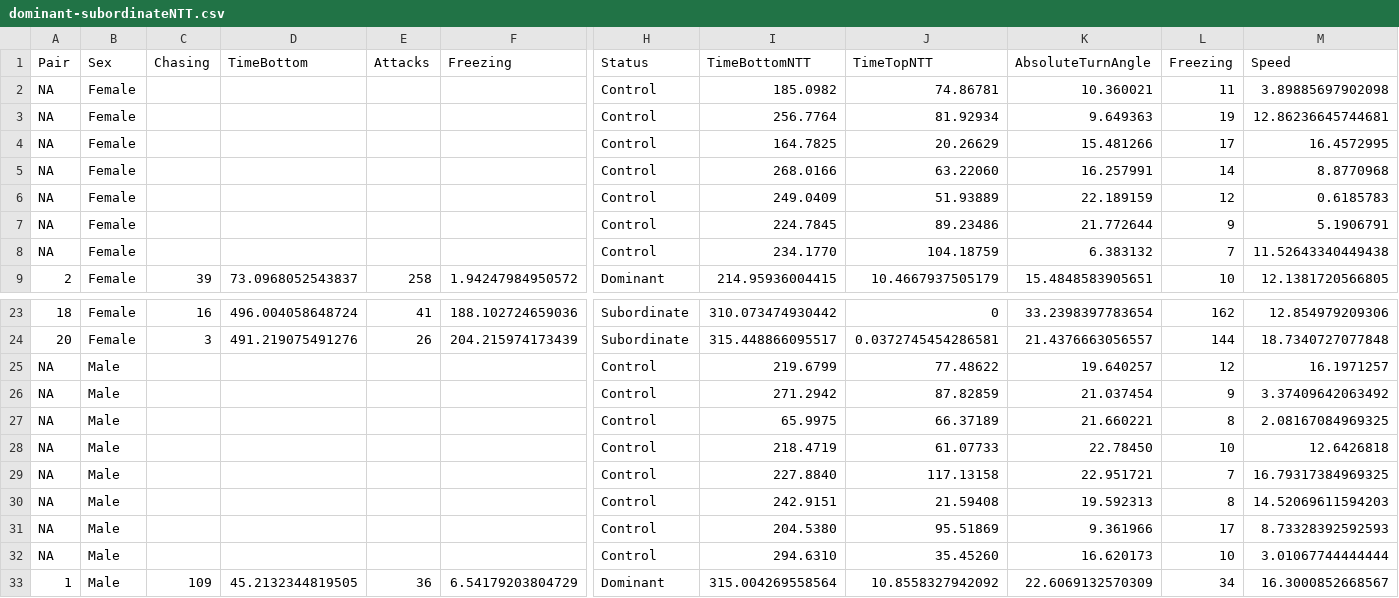
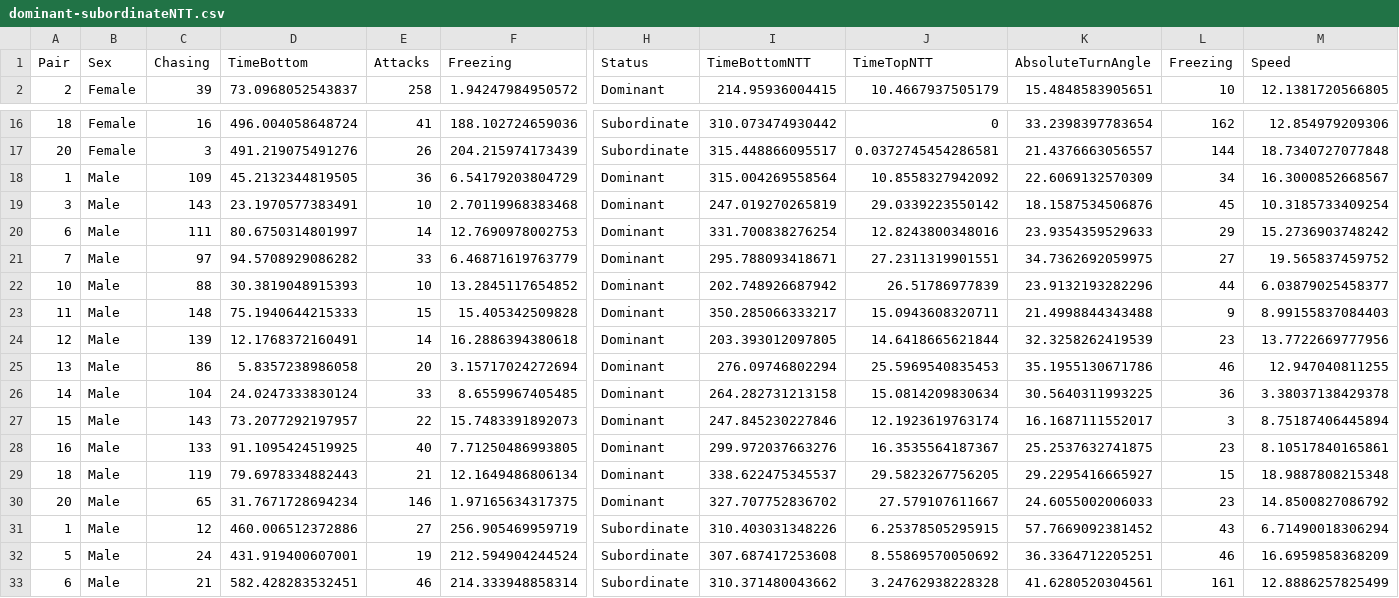
Before and after one commit to lanec-unifesspa/zebrafish_subordination, a CSV file: dominant-subordinateNTT.csv, drawn as a sheet; only a part is shown, gaps mark what is left out; the shorter side is filled out with more unchanged rows; rows hold the shown columns only; the diff names each change by its address in the sheet, - before the commit and + after, or states it on an @@ line.

Commit message:
Update dominant-subordinateNTT.csv

```diff
--- a/dominant-subordinateNTT.csv
+++ b/dominant-subordinateNTT.csv
-row 2: NA | Female |  |  |  |  | Control | 185.0982 | 74.86781 | 10.360021 | 11 | 3.89885697902098
-row 3: NA | Female |  |  |  |  | Control | 256.7764 | 81.92934 | 9.649363 | 19 | 12.86236645744681
-row 4: NA | Female |  |  |  |  | Control | 164.7825 | 20.26629 | 15.481266 | 17 | 16.4572995
-row 5: NA | Female |  |  |  |  | Control | 268.0166 | 63.22060 | 16.257991 | 14 | 8.8770968
-row 6: NA | Female |  |  |  |  | Control | 249.0409 | 51.93889 | 22.189159 | 12 | 0.6185783
-row 7: NA | Female |  |  |  |  | Control | 224.7845 | 89.23486 | 21.772644 | 9 | 5.1906791
-row 8: NA | Female |  |  |  |  | Control | 234.1770 | 104.18759 | 6.383132 | 7 | 11.52643340449438
-row 25: NA | Male |  |  |  |  | Control | 219.6799 | 77.48622 | 19.640257 | 12 | 16.1971257
-row 26: NA | Male |  |  |  |  | Control | 271.2942 | 87.82859 | 21.037454 | 9 | 3.37409642063492
-row 27: NA | Male |  |  |  |  | Control | 65.9975 | 66.37189 | 21.660221 | 8 | 2.08167084969325
-row 28: NA | Male |  |  |  |  | Control | 218.4719 | 61.07733 | 22.78450 | 10 | 12.6426818
-row 29: NA | Male |  |  |  |  | Control | 227.8840 | 117.13158 | 22.951721 | 7 | 16.79317384969325
-row 30: NA | Male |  |  |  |  | Control | 242.9151 | 21.59408 | 19.592313 | 8 | 14.52069611594203
-row 31: NA | Male |  |  |  |  | Control | 204.5380 | 95.51869 | 9.361966 | 17 | 8.73328392592593
-row 32: NA | Male |  |  |  |  | Control | 294.6310 | 35.45260 | 16.620173 | 10 | 3.01067744444444
```
